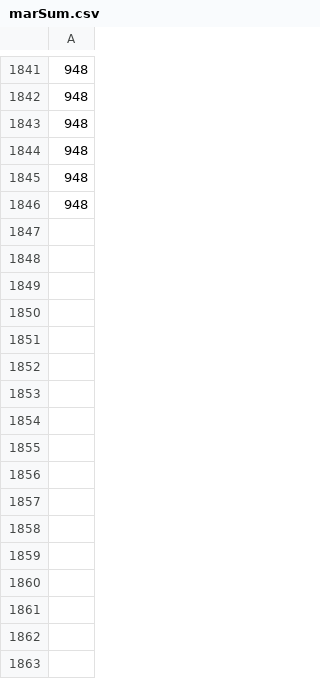
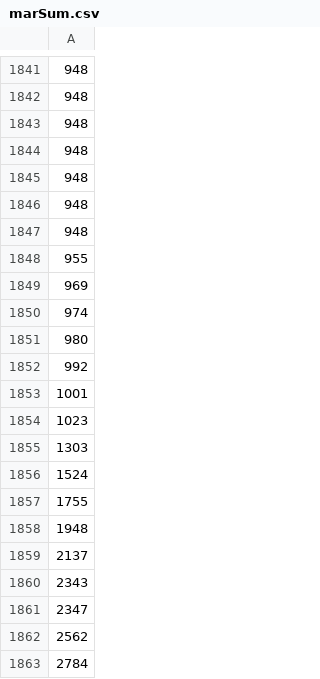
Before and after one commit to wolvido/Real_Time_Phil_Election_Sentiment, a CSV file: data/marSum.csv, drawn as a sheet; only a part is shown, gaps mark what is left out; the diff names each change by its address in the sheet, - before the commit and + after, or states it on an @@ line.

```diff
--- a/data/marSum.csv
+++ b/data/marSum.csv
+row 1847: 948
+row 1848: 955
+row 1849: 969
+row 1850: 974
+row 1851: 980
+row 1852: 992
+row 1853: 1001
+row 1854: 1023
+row 1855: 1303
+row 1856: 1524
+row 1857: 1755
+row 1858: 1948
+row 1859: 2137
+row 1860: 2343
+row 1861: 2347
+row 1862: 2562
+row 1863: 2784
```
Also changed, not shown: data/lenDates.csv, data/lenPos.csv, 14 other files.
